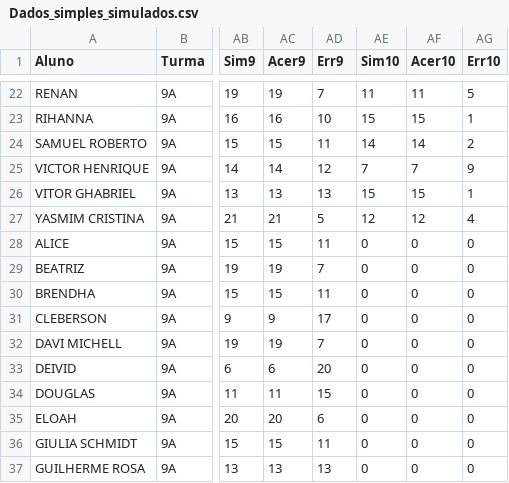
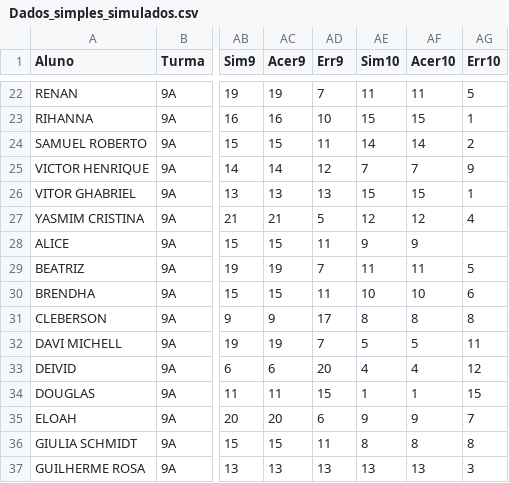
Before and after one commit to MauricioRibeiroTech/SAEB-Analytics, a CSV file: pages/Dados_simples_simulados.csv, drawn as a sheet; only a part is shown, gaps mark what is left out; the diff covers the shown part only; the diff names each change by its address in the sheet, - before the commit and + after, or states it on an @@ line.

Commit message:
Update Dados_simples_simulados.csv

```diff
--- a/pages/Dados_simples_simulados.csv
+++ b/pages/Dados_simples_simulados.csv
-AE28 (Sim10): 0
+AE28 (Sim10): 9
-AF28 (Acer10): 0
+AF28 (Acer10): 9
-AG28 (Err10): 0
+AG28 (Err10): (empty)
-AE29 (Sim10): 0
+AE29 (Sim10): 11
-AF29 (Acer10): 0
+AF29 (Acer10): 11
-AG29 (Err10): 0
+AG29 (Err10): 5
-AE30 (Sim10): 0
+AE30 (Sim10): 10
-AF30 (Acer10): 0
+AF30 (Acer10): 10
-AG30 (Err10): 0
+AG30 (Err10): 6
-AE31 (Sim10): 0
+AE31 (Sim10): 8
-AF31 (Acer10): 0
+AF31 (Acer10): 8
-AG31 (Err10): 0
+AG31 (Err10): 8
-AE32 (Sim10): 0
+AE32 (Sim10): 5
-AF32 (Acer10): 0
+AF32 (Acer10): 5
-AG32 (Err10): 0
+AG32 (Err10): 11
-AE33 (Sim10): 0
+AE33 (Sim10): 4
-AF33 (Acer10): 0
+AF33 (Acer10): 4
-AG33 (Err10): 0
+AG33 (Err10): 12
-AE34 (Sim10): 0
+AE34 (Sim10): 1
-AF34 (Acer10): 0
+AF34 (Acer10): 1
-AG34 (Err10): 0
+AG34 (Err10): 15
-AE35 (Sim10): 0
+AE35 (Sim10): 9
-AF35 (Acer10): 0
+AF35 (Acer10): 9
-AG35 (Err10): 0
+AG35 (Err10): 7
-AE36 (Sim10): 0
+AE36 (Sim10): 8
-AF36 (Acer10): 0
+AF36 (Acer10): 8
-AG36 (Err10): 0
+AG36 (Err10): 8
-AE37 (Sim10): 0
+AE37 (Sim10): 13
-AF37 (Acer10): 0
+AF37 (Acer10): 13
-AG37 (Err10): 0
+AG37 (Err10): 3
```
Also changed, not shown: 48 edited cells elsewhere in this file.
